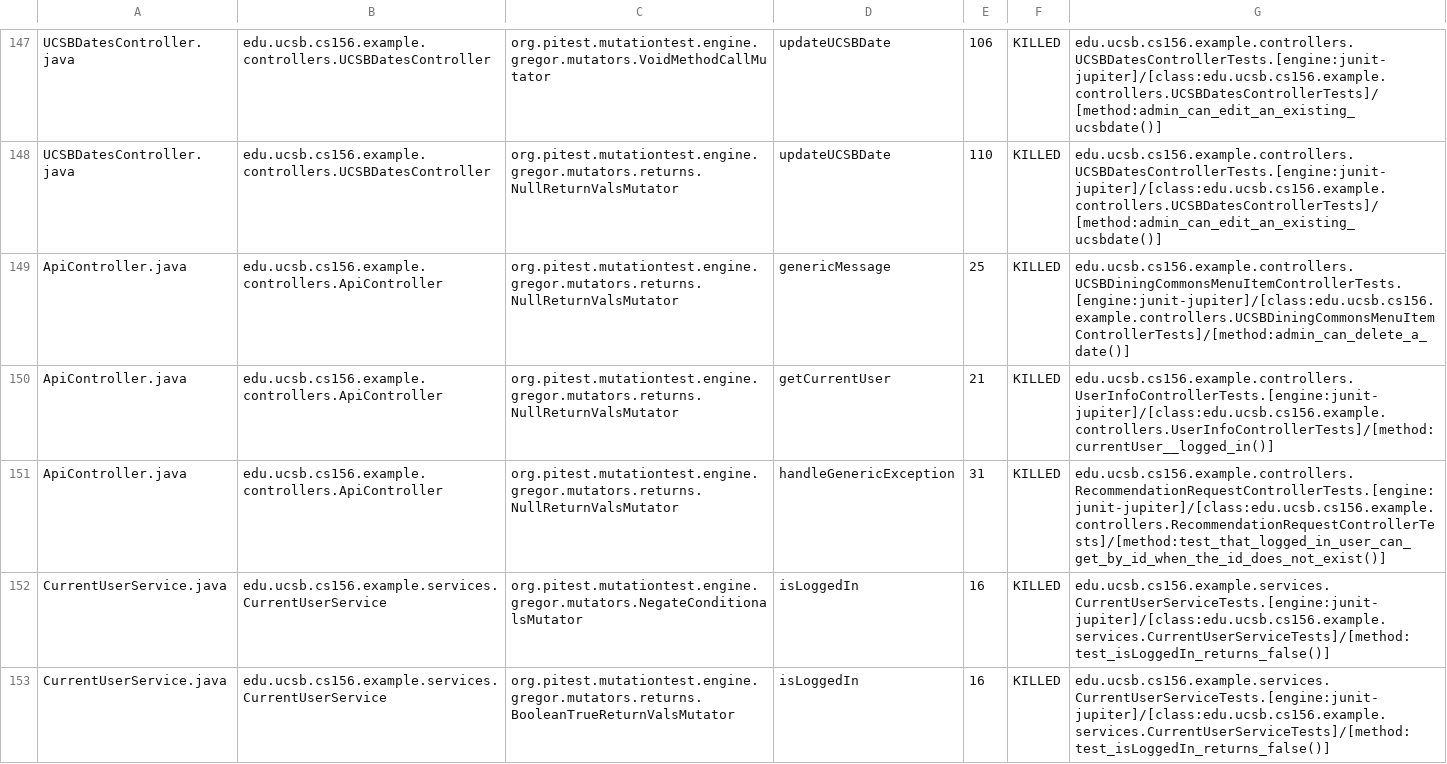
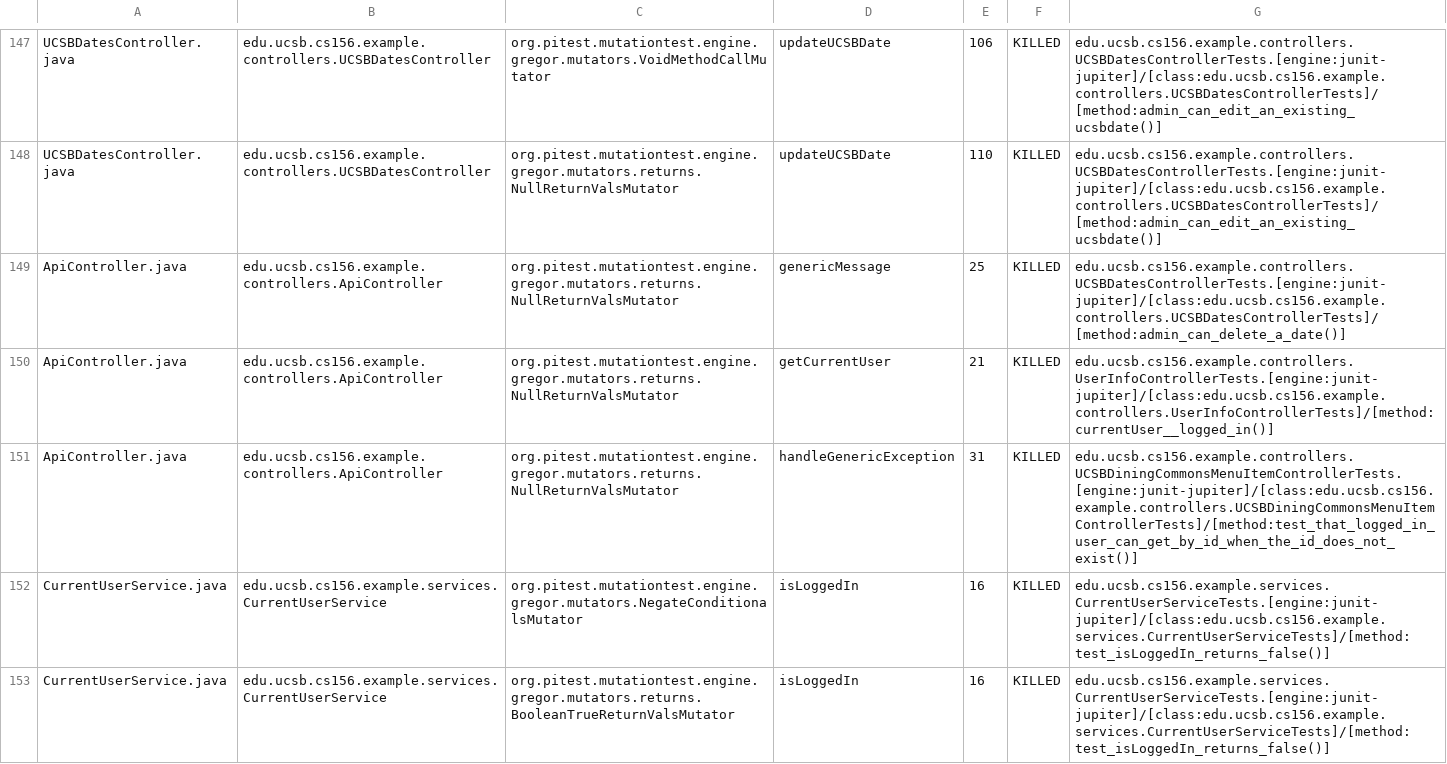
Before and after one commit to ucsb-cs156-s24/team02-s24-4pm-4, a CSV file: prs/66/pitest/mutations.csv, drawn as a sheet; only a part is shown, gaps mark what is left out.

Commit message:
Deploying to gh-pages from @ ucsb-cs156-s24/team02-s24-4pm-4@51a42995294c4e0c4def34d63294b72b89d28a1d 🚀

```diff
--- a/prs/66/pitest/mutations.csv
+++ b/prs/66/pitest/mutations.csv
@@ -148,5 +148,5 @@ UCSBDatesController.java,edu.ucsb.cs156.example.controllers.UCSBDatesController,
 UCSBDatesController.java,edu.ucsb.cs156.example.controllers.UCSBDatesController,org.pitest.mutationtest.engine.gregor.mutators.returns.NullReturnValsMutator,updateUCSBDate,110,KILLED,edu.ucsb.cs156.example.controllers.UCSBDatesControllerTests.[engine:junit-jupiter]/[class:edu.ucsb.cs156.example.controllers.UCSBDatesControllerTests]/[method:admin_can_edit_an_existing_ucsbdate()]
-ApiController.java,edu.ucsb.cs156.example.controllers.ApiController,org.pitest.mutationtest.engine.gregor.mutators.returns.NullReturnValsMutator,genericMessage,25,KILLED,edu.ucsb.cs156.example.controllers.UCSBDiningCommonsMenuItemControllerTests.[engine:junit-jupiter]/[class:edu.ucsb.cs156.example.controllers.UCSBDiningCommonsMenuItemControllerTests]/[method:admin_can_delete_a_date()]
+ApiController.java,edu.ucsb.cs156.example.controllers.ApiController,org.pitest.mutationtest.engine.gregor.mutators.returns.NullReturnValsMutator,genericMessage,25,KILLED,edu.ucsb.cs156.example.controllers.UCSBDatesControllerTests.[engine:junit-jupiter]/[class:edu.ucsb.cs156.example.controllers.UCSBDatesControllerTests]/[method:admin_can_delete_a_date()]
 ApiController.java,edu.ucsb.cs156.example.controllers.ApiController,org.pitest.mutationtest.engine.gregor.mutators.returns.NullReturnValsMutator,getCurrentUser,21,KILLED,edu.ucsb.cs156.example.controllers.UserInfoControllerTests.[engine:junit-jupiter]/[class:edu.ucsb.cs156.example.controllers.UserInfoControllerTests]/[method:currentUser__logged_in()]
-ApiController.java,edu.ucsb.cs156.example.controllers.ApiController,org.pitest.mutationtest.engine.gregor.mutators.returns.NullReturnValsMutator,handleGenericException,31,KILLED,edu.ucsb.cs156.example.controllers.RecommendationRequestControllerTests.[engine:junit-jupiter]/[class:edu.ucsb.cs156.example.controllers.RecommendationRequestControllerTests]/[method:test_that_logged_in_user_can_get_by_id_when_the_id_does_not_exist()]
+ApiController.java,edu.ucsb.cs156.example.controllers.ApiController,org.pitest.mutationtest.engine.gregor.mutators.returns.NullReturnValsMutator,handleGenericException,31,KILLED,edu.ucsb.cs156.example.controllers.UCSBDiningCommonsMenuItemControllerTests.[engine:junit-jupiter]/[class:edu.ucsb.cs156.example.controllers.UCSBDiningCommonsMenuItemControllerTests]/[method:test_that_logged_in_user_can_get_by_id_when_the_id_does_not_exist()]
 CurrentUserService.java,edu.ucsb.cs156.example.services.CurrentUserService,org.pitest.mutationtest.engine.gregor.mutators.NegateConditionalsMutator,isLoggedIn,16,KILLED,edu.ucsb.cs156.example.services.CurrentUserServiceTests.[engine:junit-jupiter]/[class:edu.ucsb.cs156.example.services.CurrentUserServiceTests]/[method:test_isLoggedIn_returns_false()]
```
Also changed, not shown: 17 other files.
